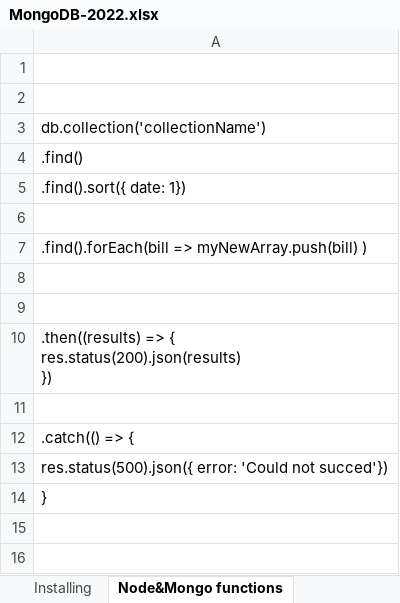
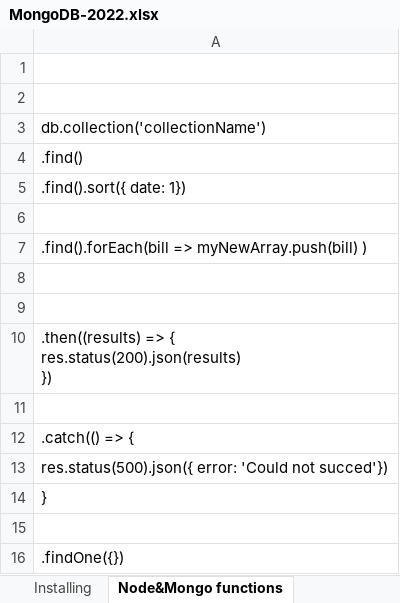
Before and after one commit to ahmedaljabbari/Alter-Bill, an Excel workbook: MongoDB-2022.xlsx, sheet Node&Mongo functions, drawn as a sheet; values as stored, in another font and other column widths than the file's, no borders; the diff names each change by its address in the sheet, - before the commit and + after, or states it on an @@ line.

```diff
--- a/MongoDB-2022.xlsx (sheet Node&Mongo functions)
+++ b/MongoDB-2022.xlsx (sheet Node&Mongo functions)
+row 15: (empty)
+row 16: .findOne({})
```
Also changed, not shown: sheet Fetch All docs, sheet Home, other sheet tabs, 1 other file.
